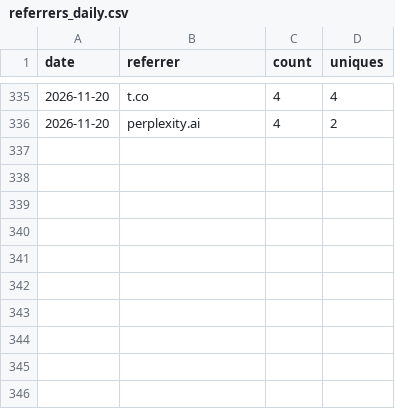
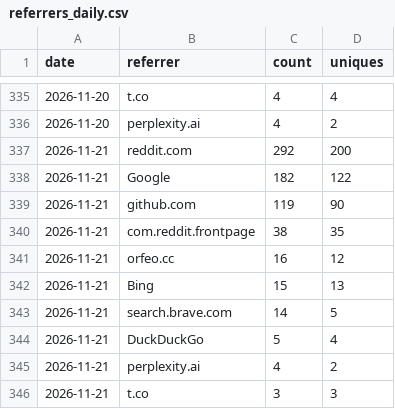
Before and after one commit to Squarebow/Orfeo, a CSV file: data/referrers_daily.csv, drawn as a sheet; only a part is shown, gaps mark what is left out; the diff names each change by its address in the sheet, - before the commit and + after, or states it on an @@ line.

```diff
--- a/data/referrers_daily.csv
+++ b/data/referrers_daily.csv
+row 337: 2026-11-21 | reddit.com | 292 | 200
+row 338: 2026-11-21 | Google | 182 | 122
+row 339: 2026-11-21 | github.com | 119 | 90
+row 340: 2026-11-21 | com.reddit.frontpage | 38 | 35
+row 341: 2026-11-21 | orfeo.cc | 16 | 12
+row 342: 2026-11-21 | Bing | 15 | 13
+row 343: 2026-11-21 | search.brave.com | 14 | 5
+row 344: 2026-11-21 | DuckDuckGo | 5 | 4
+row 345: 2026-11-21 | perplexity.ai | 4 | 2
+row 346: 2026-11-21 | t.co | 3 | 3
```
Also changed, not shown: data/clones.csv, data/paths_latest.csv, 4 other files.
